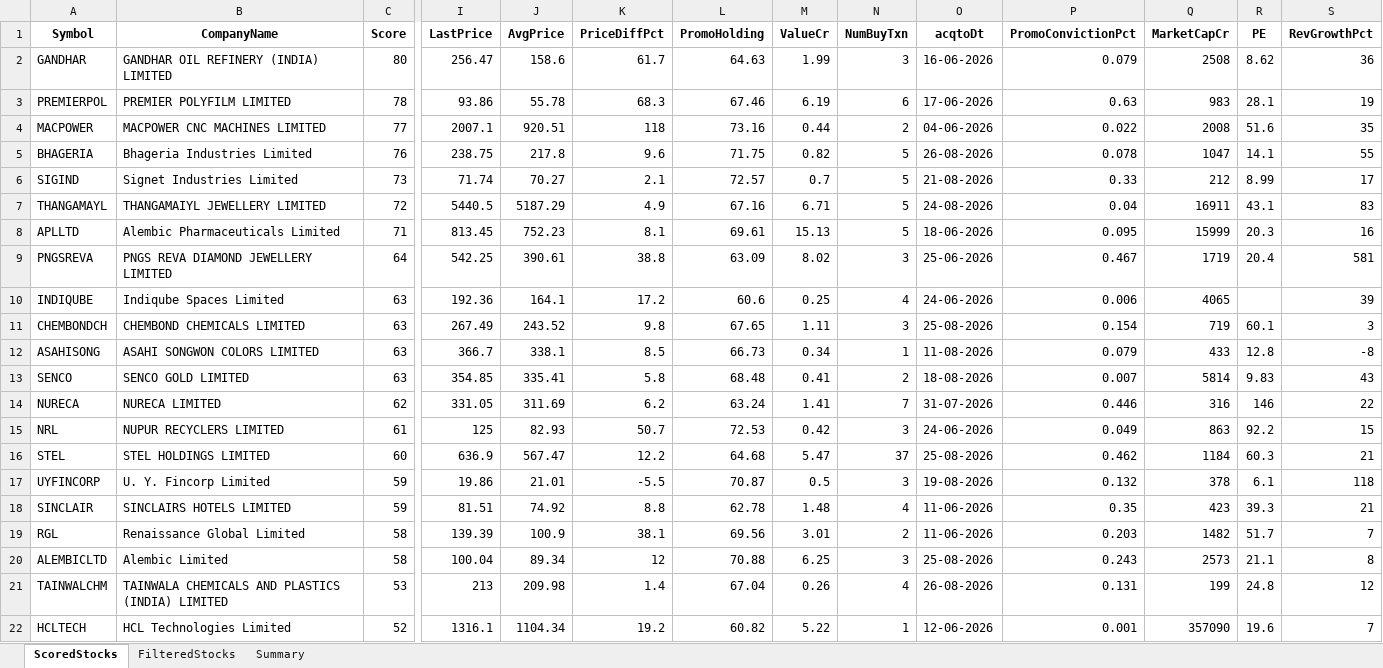
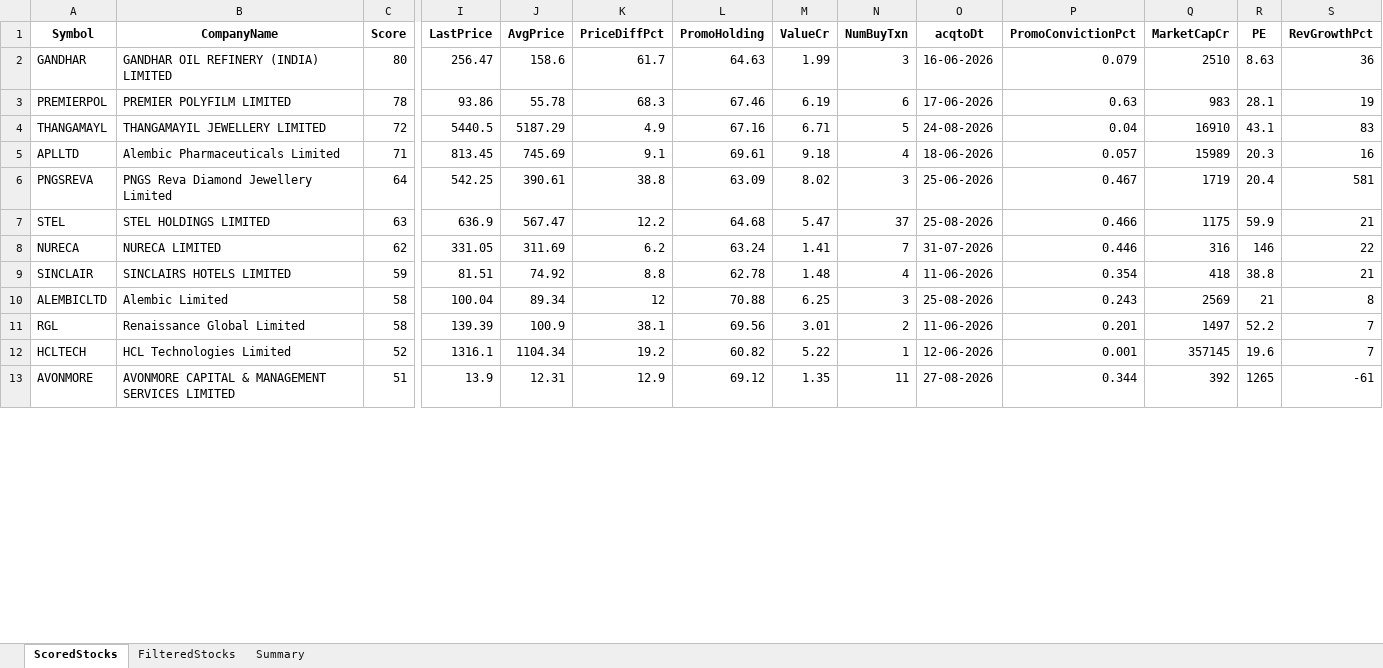
Before and after one commit to rajeshbedse/rbedse, an Excel workbook: output/2026-08-28/enriched_analysis.xlsx, sheet ScoredStocks, drawn as a sheet; only a part is shown, gaps mark what is left out; values as stored, in another font and other column widths than the file's, no borders; removed rows and columns are numbered as before the commit, all else as after; rows hold the shown columns only; the diff covers the shown part only; the diff names each change by its address in the sheet, - before the commit and + after, or states it on an @@ line.

```diff
--- a/output/2026-08-28/enriched_analysis.xlsx (sheet ScoredStocks)
+++ b/output/2026-08-28/enriched_analysis.xlsx (sheet ScoredStocks)
-Q2 (MarketCapCr): 2508
+Q2 (MarketCapCr): 2510
-R2 (PE): 8.62
+R2 (PE): 8.63
-row 4: MACPOWER | MACPOWER CNC MACHINES LIMITED | 77 | 2007.1 | 920.51 | 118 | 73.16 | 0.44 | 2 | 04-06-2026 | 0.022 | 2008 | 51.6 | 35
-row 5: BHAGERIA | Bhageria Industries Limited | 76 | 238.75 | 217.8 | 9.6 | 71.75 | 0.82 | 5 | 26-08-2026 | 0.078 | 1047 | 14.1 | 55
-row 6: SIGIND | Signet Industries Limited | 73 | 71.74 | 70.27 | 2.1 | 72.57 | 0.7 | 5 | 21-08-2026 | 0.33 | 212 | 8.99 | 17
-B4 (CompanyName): THANGAMAIYL JEWELLERY LIMITED
+B4 (CompanyName): THANGAMAYIL JEWELLERY LIMITED
-Q4 (MarketCapCr): 16911
+Q4 (MarketCapCr): 16910
-J5 (AvgPrice): 752.23
+J5 (AvgPrice): 745.69
-K5 (PriceDiffPct): 8.1
+K5 (PriceDiffPct): 9.1
-M5 (ValueCr): 15.13
+M5 (ValueCr): 9.18
-N5 (NumBuyTxn): 5
+N5 (NumBuyTxn): 4
-P5 (PromoConvictionPct): 0.095
+P5 (PromoConvictionPct): 0.057
-Q5 (MarketCapCr): 15999
+Q5 (MarketCapCr): 15989
-B6 (CompanyName): PNGS REVA DIAMOND JEWELLERY LIMITED
+B6 (CompanyName): PNGS Reva Diamond Jewellery Limited
-row 10: INDIQUBE | Indiqube Spaces Limited | 63 | 192.36 | 164.1 | 17.2 | 60.6 | 0.25 | 4 | 24-06-2026 | 0.006 | 4065 |  | 39
-row 11: CHEMBONDCH | CHEMBOND CHEMICALS LIMITED | 63 | 267.49 | 243.52 | 9.8 | 67.65 | 1.11 | 3 | 25-08-2026 | 0.154 | 719 | 60.1 | 3
-row 12: ASAHISONG | ASAHI SONGWON COLORS LIMITED | 63 | 366.7 | 338.1 | 8.5 | 66.73 | 0.34 | 1 | 11-08-2026 | 0.079 | 433 | 12.8 | -8
-row 13: SENCO | SENCO GOLD LIMITED | 63 | 354.85 | 335.41 | 5.8 | 68.48 | 0.41 | 2 | 18-08-2026 | 0.007 | 5814 | 9.83 | 43
+row 7: STEL | STEL HOLDINGS LIMITED | 63 | 636.9 | 567.47 | 12.2 | 64.68 | 5.47 | 37 | 25-08-2026 | 0.466 | 1175 | 59.9 | 21
-row 15: NRL | NUPUR RECYCLERS LIMITED | 61 | 125 | 82.93 | 50.7 | 72.53 | 0.42 | 3 | 24-06-2026 | 0.049 | 863 | 92.2 | 15
-row 16: STEL | STEL HOLDINGS LIMITED | 60 | 636.9 | 567.47 | 12.2 | 64.68 | 5.47 | 37 | 25-08-2026 | 0.462 | 1184 | 60.3 | 21
-row 17: UYFINCORP | U. Y. Fincorp Limited | 59 | 19.86 | 21.01 | -5.5 | 70.87 | 0.5 | 3 | 19-08-2026 | 0.132 | 378 | 6.1 | 118
-P9 (PromoConvictionPct): 0.35
+P9 (PromoConvictionPct): 0.354
-Q9 (MarketCapCr): 423
+Q9 (MarketCapCr): 418
-R9 (PE): 39.3
+R9 (PE): 38.8
-row 19: RGL | Renaissance Global Limited | 58 | 139.39 | 100.9 | 38.1 | 69.56 | 3.01 | 2 | 11-06-2026 | 0.203 | 1482 | 51.7 | 7
-Q10 (MarketCapCr): 2573
+Q10 (MarketCapCr): 2569
-R10 (PE): 21.1
+R10 (PE): 21
-row 21: TAINWALCHM | TAINWALA CHEMICALS AND PLASTICS (INDIA) LIMITED | 53 | 213 | 209.98 | 1.4 | 67.04 | 0.26 | 4 | 26-08-2026 | 0.131 | 199 | 24.8 | 12
+row 11: RGL | Renaissance Global Limited | 58 | 139.39 | 100.9 | 38.1 | 69.56 | 3.01 | 2 | 11-06-2026 | 0.201 | 1497 | 52.2 | 7
-Q12 (MarketCapCr): 357090
+Q12 (MarketCapCr): 357145
+row 13: AVONMORE | AVONMORE CAPITAL & MANAGEMENT SERVICES LIMITED | 51 | 13.9 | 12.31 | 12.9 | 69.12 | 1.35 | 11 | 27-08-2026 | 0.344 | 392 | 1265 | -61
```
Also changed, not shown: 1 added row, 14 removed rows and 17 edited cells elsewhere in this sheet, sheet FilteredStocks, sheet Summary, 4 other files.
